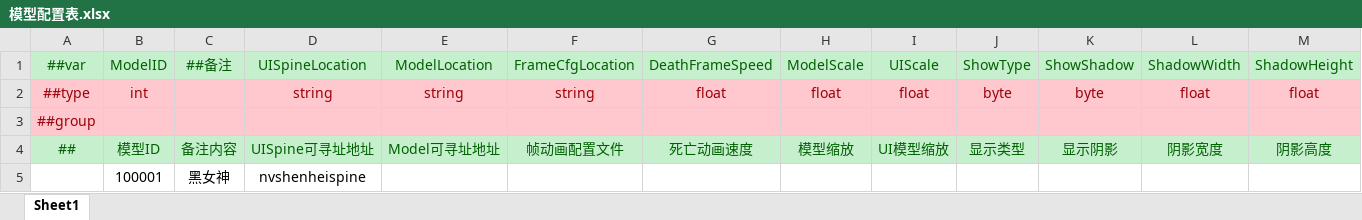
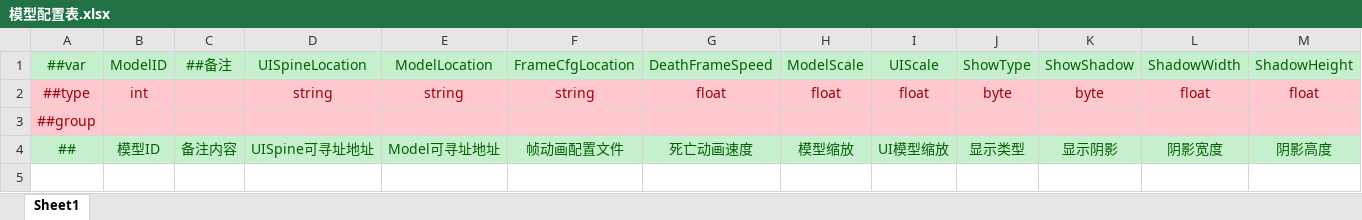
Before and after one commit to AzureBubble/DGame, an Excel workbook: GameConfig/Datas/模型配置表.xlsx, sheet Sheet1, drawn as a sheet; only a part is shown; values as stored, in another font and other column widths than the file's, no borders; rows hold the shown columns only; the diff names each change by its address in the sheet, - before the commit and + after, or states it on an @@ line.

```diff
--- a/GameConfig/Datas/模型配置表.xlsx (sheet Sheet1)
+++ b/GameConfig/Datas/模型配置表.xlsx (sheet Sheet1)
-row 5:  | 100001 | 黑女神 | nvshenheispine
```
Also changed, not shown: 1 other file.
